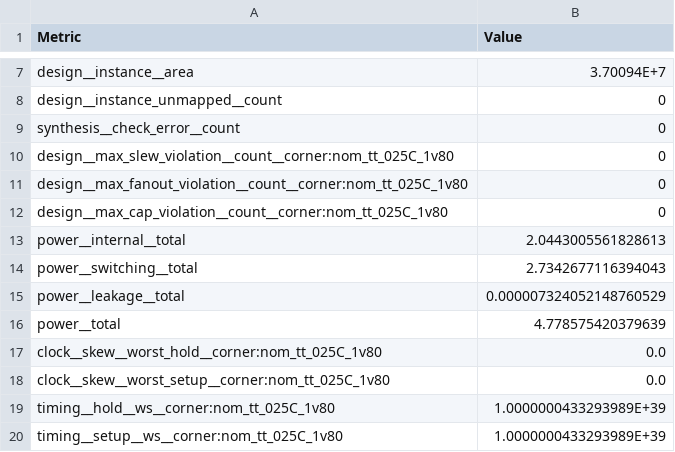
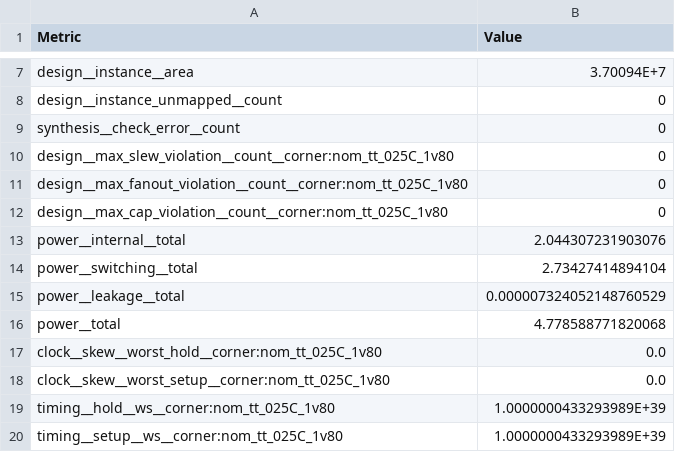
Before and after one commit to chipfoundry/openframe, a CSV file: signoff/double_wide_chip_io/metrics.csv, drawn as a sheet; only a part is shown, gaps mark what is left out; the diff covers the shown part only.

```diff
--- a/signoff/double_wide_chip_io/metrics.csv
+++ b/signoff/double_wide_chip_io/metrics.csv
@@ -12,6 +12,6 @@ design__max_fanout_violation__count__corner:nom_tt_025C_1v80,0
 design__max_cap_violation__count__corner:nom_tt_025C_1v80,0
-power__internal__total,2.0443005561828613
-power__switching__total,2.7342677116394043
+power__internal__total,2.044307231903076
+power__switching__total,2.73427414894104
 power__leakage__total,0.000007324052148760529
-power__total,4.778575420379639
+power__total,4.778588771820068
 clock__skew__worst_hold__corner:nom_tt_025C_1v80,0.0
```
Also changed, not shown: 2 removed rows and 16 edited cells elsewhere in this file, 34 other files.
